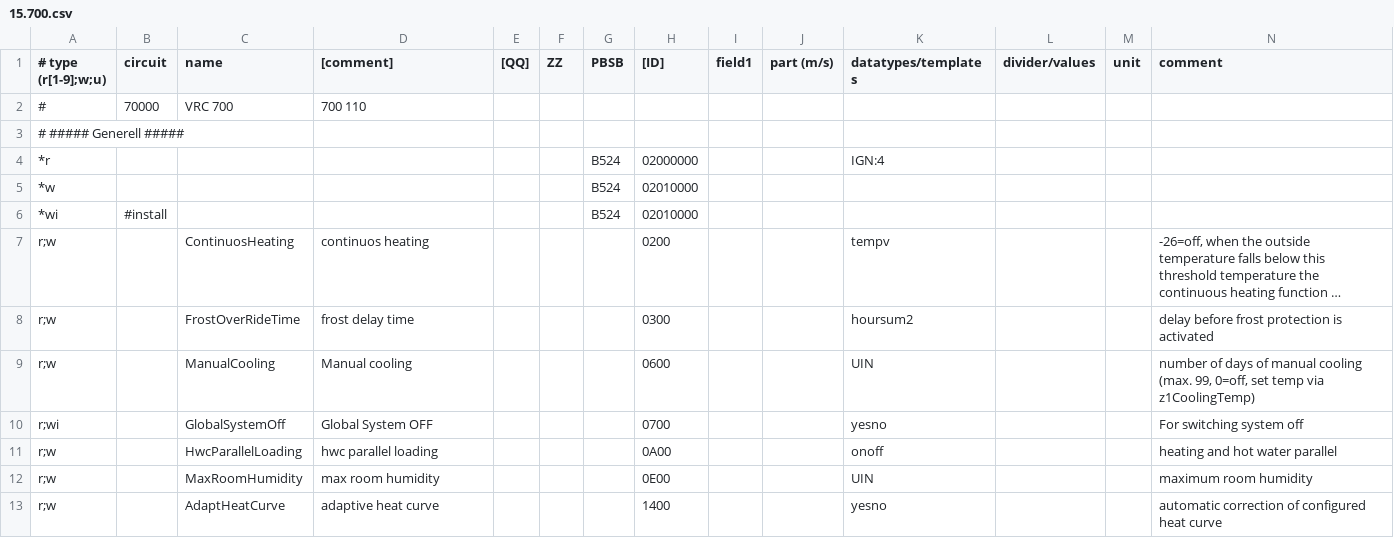
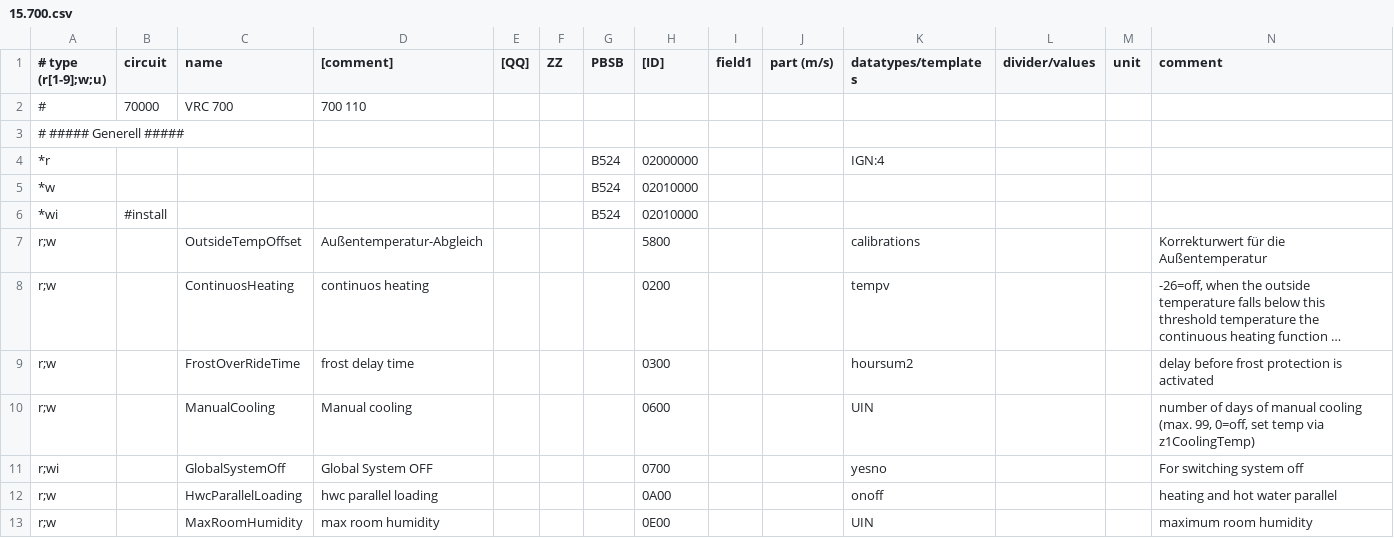
Before and after one commit to L480/ebusd-configuration, a CSV file: ebusd-2.1.x/en/vaillant/15.700.csv, drawn as a sheet; only a part is shown; the shorter side is filled out with more unchanged rows; long unchanged cells end in …; the diff names each change by its address in the sheet, - before the commit and + after, or states it on an @@ line.

Commit message:
Update 15.700.csv

```diff
--- a/ebusd-2.1.x/en/vaillant/15.700.csv
+++ b/ebusd-2.1.x/en/vaillant/15.700.csv
+row 7: r;w |  | OutsideTempOffset | Außentemperatur-Abgleich |  |  |  | 5800 |  |  | calibrations |  |  | Korrekturwert für die Außentemperatur
```
